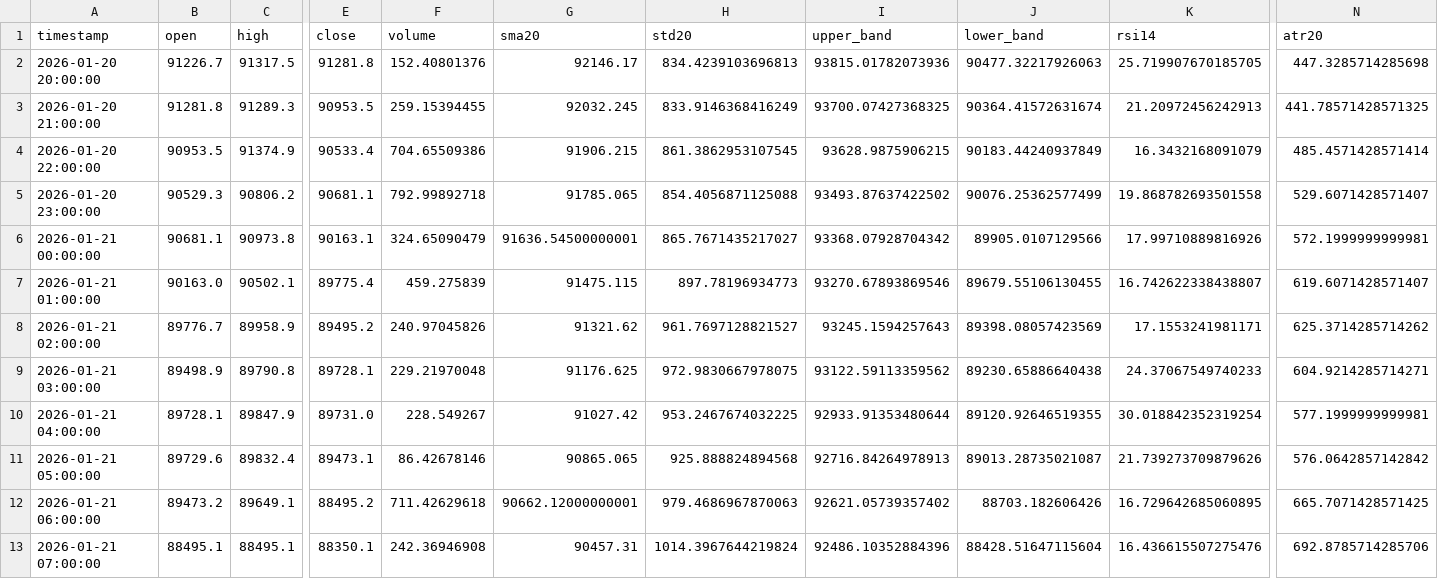
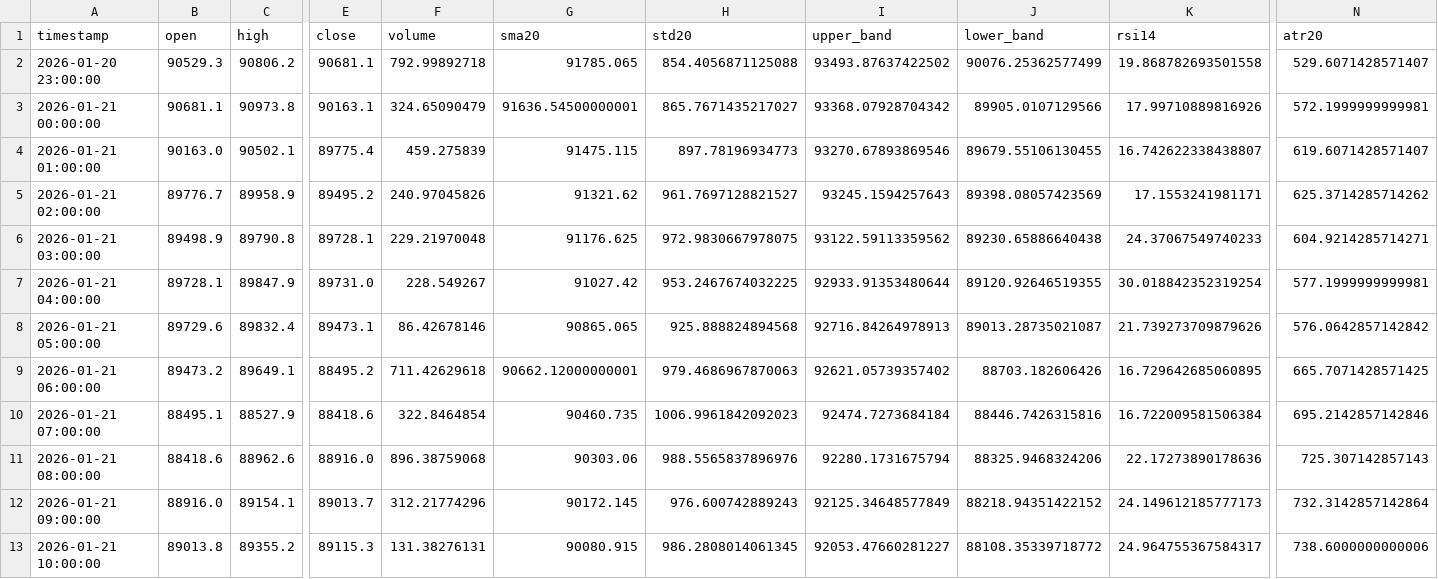
Before and after one commit to ha0zh/btc-db-v3, a CSV file: backtest_results/indicators.csv, drawn as a sheet; only a part is shown, gaps mark what is left out; removed rows and columns are numbered as before the commit, all else as after; rows hold the shown columns only; the diff names each change by its address in the sheet, - before the commit and + after, or states it on an @@ line.

```diff
--- a/backtest_results/indicators.csv
+++ b/backtest_results/indicators.csv
-row 2: 2026-01-20 20:00:00 | 91226.7 | 91317.5 | 91281.8 | 152.40801376 | 92146.17 | 834.4239103696813 | 93815.01782073936 | 90477.32217926063 | 25.719907670185705 | 447.3285714285698
-row 3: 2026-01-20 21:00:00 | 91281.8 | 91289.3 | 90953.5 | 259.15394455 | 92032.245 | 833.9146368416249 | 93700.07427368325 | 90364.41572631674 | 21.20972456242913 | 441.78571428571325
-row 4: 2026-01-20 22:00:00 | 90953.5 | 91374.9 | 90533.4 | 704.65509386 | 91906.215 | 861.3862953107545 | 93628.9875906215 | 90183.44240937849 | 16.3432168091079 | 485.4571428571414
-C10 (high): 88495.1
+C10 (high): 88527.9
-E10 (close): 88350.1
+E10 (close): 88418.6
-F10 (volume): 242.36946908
+F10 (volume): 322.8464854
-G10 (sma20): 90457.31
+G10 (sma20): 90460.735
-H10 (std20): 1014.3967644219824
+H10 (std20): 1006.9961842092023
-I10 (upper_band): 92486.10352884396
+I10 (upper_band): 92474.7273684184
-J10 (lower_band): 88428.51647115604
+J10 (lower_band): 88446.7426315816
-K10 (rsi14): 16.436615507275476
+K10 (rsi14): 16.722009581506384
-N10 (atr20): 692.8785714285706
+N10 (atr20): 695.2142857142846
+row 11: 2026-01-21 08:00:00 | 88418.6 | 88962.6 | 88916.0 | 896.38759068 | 90303.06 | 988.5565837896976 | 92280.1731675794 | 88325.9468324206 | 22.17273890178636 | 725.307142857143
+row 12: 2026-01-21 09:00:00 | 88916.0 | 89154.1 | 89013.7 | 312.21774296 | 90172.145 | 976.600742889243 | 92125.34648577849 | 88218.94351422152 | 24.149612185777173 | 732.3142857142864
+row 13: 2026-01-21 10:00:00 | 89013.8 | 89355.2 | 89115.3 | 131.38276131 | 90080.915 | 986.2808014061345 | 92053.47660281227 | 88108.35339718772 | 24.964755367584317 | 738.6000000000006
```
Also changed, not shown: backtest_results/conditions.csv, 3 other files.
